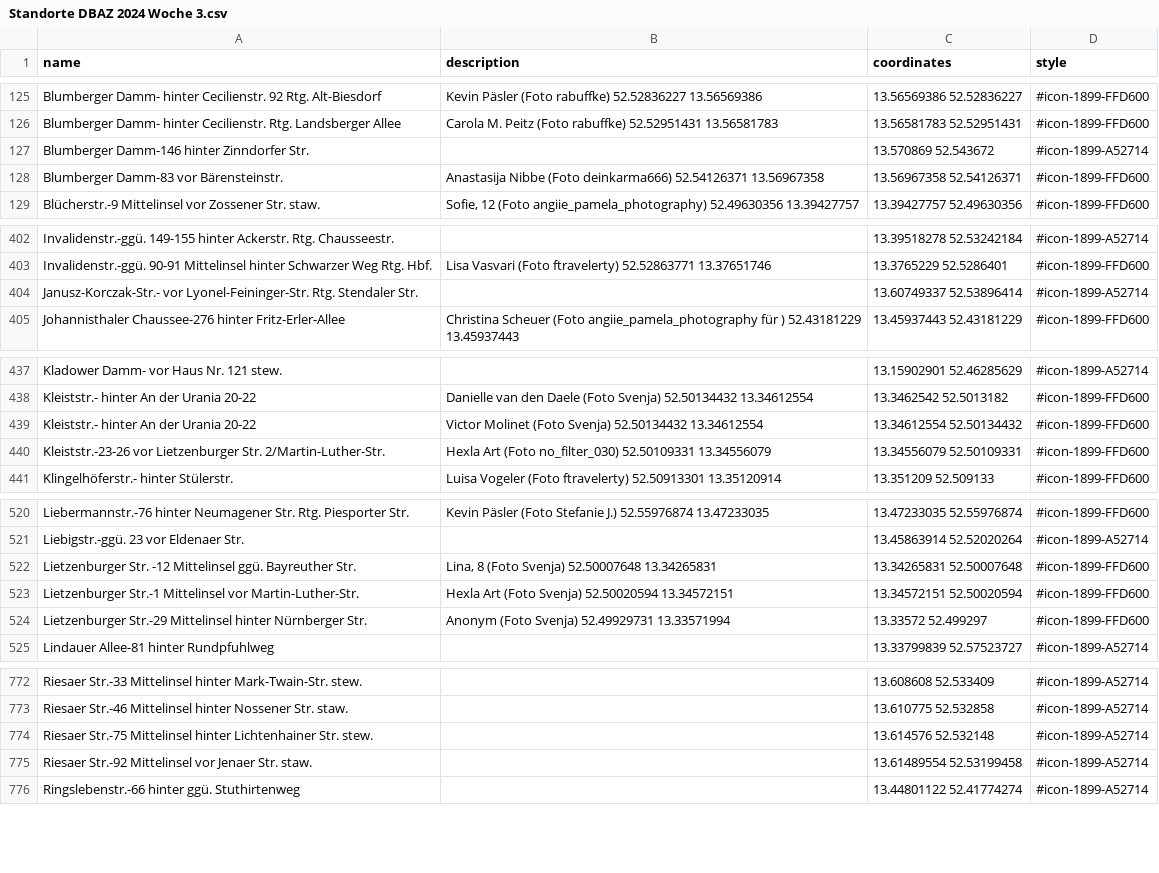
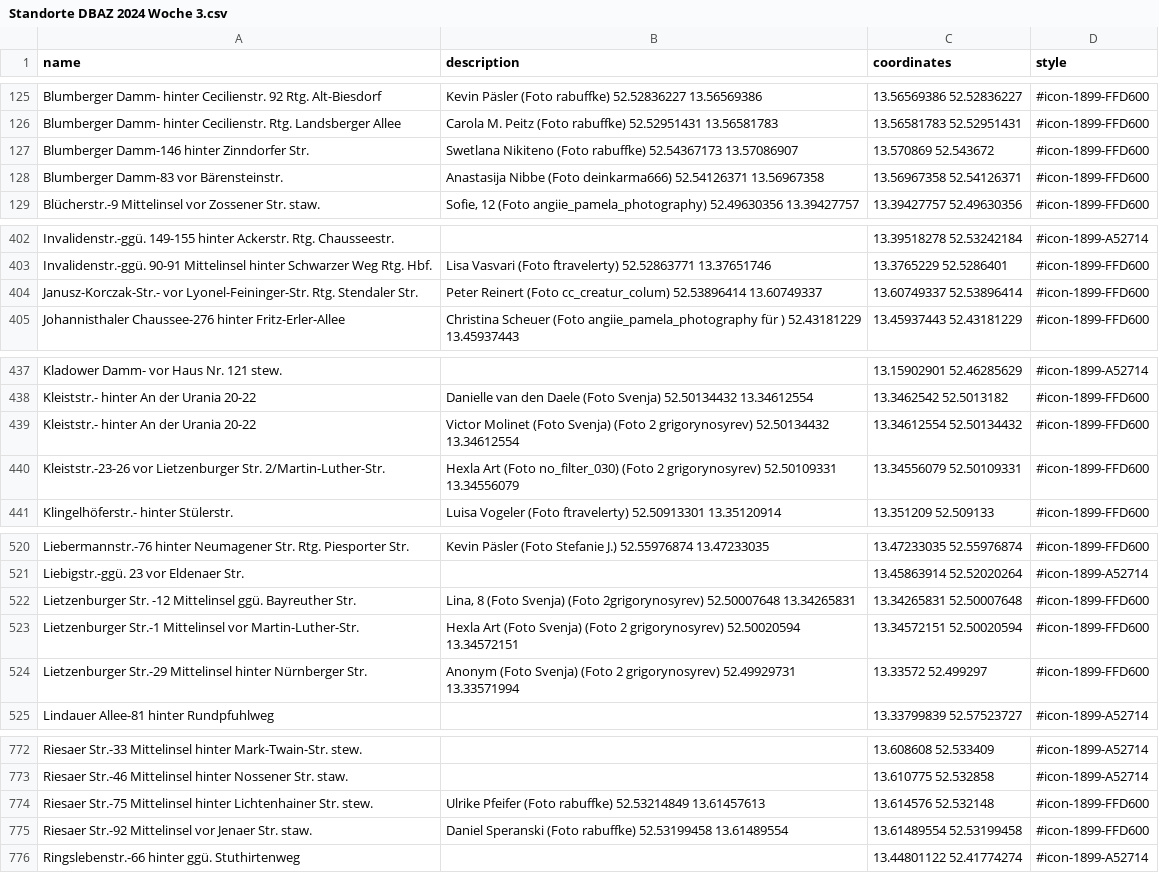
Before and after one commit to nosyrev/dubistamzug, a CSV file: Standorte DBAZ 2024 Woche 3.csv, drawn as a sheet; only a part is shown, gaps mark what is left out; the diff covers the shown part only.

```diff
--- a/Standorte DBAZ 2024 Woche 3.csv
+++ b/Standorte DBAZ 2024 Woche 3.csv
@@ -126,3 +126,3 @@ Blumberger Damm- hinter Cecilienstr. 92 Rtg. Alt-Biesdorf,Kevin Päsler (Foto ra
 Blumberger Damm- hinter Cecilienstr. Rtg. Landsberger Allee,Carola M. Peitz (Foto rabuffke) 52.52951431 13.56581783,13.56581783 52.52951431,#icon-1899-FFD600
-Blumberger Damm-146 hinter Zinndorfer Str.,,13.570869 52.543672,#icon-1899-A52714
+Blumberger Damm-146 hinter Zinndorfer Str.,Swetlana Nikiteno (Foto rabuffke) 52.54367173 13.57086907,13.570869 52.543672,#icon-1899-FFD600
 Blumberger Damm-83 vor Bärensteinstr.,Anastasija Nibbe (Foto deinkarma666) 52.54126371 13.56967358,13.56967358 52.54126371,#icon-1899-FFD600
@@ -403,3 +403,3 @@ Invalidenstr.-ggü. 149-155 hinter Ackerstr. Rtg. Chausseestr.,,13.39518278 52.5
 Invalidenstr.-ggü. 90-91 Mittelinsel hinter Schwarzer Weg Rtg. Hbf.,Lisa Vasvari (Foto ftravelerty) 52.52863771 13.37651746,13.3765229 52.5286401,#icon-1899-FFD600
-Janusz-Korczak-Str.- vor Lyonel-Feininger-Str. Rtg. Stendaler Str.,,13.60749337 52.53896414,#icon-1899-A52714
+Janusz-Korczak-Str.- vor Lyonel-Feininger-Str. Rtg. Stendaler Str.,Peter Reinert (Foto cc_creatur_colum) 52.53896414 13.60749337,13.60749337 52.53896414,#icon-1899-FFD600
 Johannisthaler Chaussee-276 hinter Fritz-Erler-Allee,Christina Scheuer (Foto angiie_pamela_photography für ) 52.43181229 13.45937443,13.45937443 52.43181229,#icon-1899-FFD600
@@ -438,4 +438,4 @@ Kladower Damm- vor Haus Nr. 121 stew.,,13.15902901 52.46285629,#icon-1899-A52714
 Kleiststr.- hinter An der Urania 20-22,Danielle van den Daele (Foto Svenja) 52.50134432 13.34612554,13.3462542 52.5013182,#icon-1899-FFD600
-Kleiststr.- hinter An der Urania 20-22,Victor Molinet (Foto Svenja) 52.50134432 13.34612554,13.34612554 52.50134432,#icon-1899-FFD600
-Kleiststr.-23-26 vor Lietzenburger Str. 2/Martin-Luther-Str.,Hexla Art (Foto no_filter_030) 52.50109331 13.34556079,13.34556079 52.50109331,#icon-1899-FFD600
+Kleiststr.- hinter An der Urania 20-22,Victor Molinet (Foto Svenja) (Foto 2 grigorynosyrev) 52.50134432 13.34612554,13.34612554 52.50134432,#icon-1899-FFD600
+Kleiststr.-23-26 vor Lietzenburger Str. 2/Martin-Luther-Str.,Hexla Art (Foto no_filter_030) (Foto 2 grigorynosyrev) 52.50109331 13.34556079,13.34556079 52.50109331,#icon-1899-FFD600
 Klingelhöferstr.- hinter Stülerstr.,Luisa Vogeler (Foto ftravelerty) 52.50913301 13.35120914,13.351209 52.509133,#icon-1899-FFD600
@@ -521,5 +521,5 @@ Liebermannstr.-76 hinter Neumagener Str. Rtg. Piesporter Str.,Kevin Päsler (Fot
 Liebigstr.-ggü. 23 vor Eldenaer Str.,,13.45863914 52.52020264,#icon-1899-A52714
-Lietzenburger Str. -12 Mittelinsel ggü. Bayreuther Str. ,"Lina, 8 (Foto Svenja) 52.50007648 13.34265831",13.34265831 52.50007648,#icon-1899-FFD600
-Lietzenburger Str.-1 Mittelinsel vor Martin-Luther-Str.,Hexla Art (Foto Svenja) 52.50020594 13.34572151,13.34572151 52.50020594,#icon-1899-FFD600
-Lietzenburger Str.-29 Mittelinsel hinter Nürnberger Str.,Anonym (Foto Svenja) 52.49929731 13.33571994,13.33572 52.499297,#icon-1899-FFD600
+Lietzenburger Str. -12 Mittelinsel ggü. Bayreuther Str. ,"Lina, 8 (Foto Svenja) (Foto 2grigorynosyrev) 52.50007648 13.34265831",13.34265831 52.50007648,#icon-1899-FFD600
+Lietzenburger Str.-1 Mittelinsel vor Martin-Luther-Str.,Hexla Art (Foto Svenja) (Foto 2 grigorynosyrev) 52.50020594 13.34572151,13.34572151 52.50020594,#icon-1899-FFD600
+Lietzenburger Str.-29 Mittelinsel hinter Nürnberger Str.,Anonym (Foto Svenja) (Foto 2 grigorynosyrev) 52.49929731 13.33571994,13.33572 52.499297,#icon-1899-FFD600
 Lindauer Allee-81 hinter Rundpfuhlweg,,13.33799839 52.57523727,#icon-1899-A52714
@@ -773,4 +773,4 @@ Riesaer Str.-33 Mittelinsel hinter Mark-Twain-Str. stew.,,13.608608 52.533409,#i
 Riesaer Str.-46 Mittelinsel hinter Nossener Str. staw.,,13.610775 52.532858,#icon-1899-A52714
-Riesaer Str.-75 Mittelinsel hinter Lichtenhainer Str. stew.,,13.614576 52.532148,#icon-1899-A52714
-Riesaer Str.-92 Mittelinsel vor Jenaer Str. staw.,,13.61489554 52.53199458,#icon-1899-A52714
+Riesaer Str.-75 Mittelinsel hinter Lichtenhainer Str. stew.,Ulrike Pfeifer (Foto rabuffke) 52.53214849 13.61457613,13.614576 52.532148,#icon-1899-FFD600
+Riesaer Str.-92 Mittelinsel vor Jenaer Str. staw.,Daniel Speranski (Foto rabuffke) 52.53199458 13.61489554,13.61489554 52.53199458,#icon-1899-FFD600
 Ringslebenstr.-66 hinter ggü. Stuthirtenweg,,13.44801122 52.41774274,#icon-1899-A52714
```
Also changed, not shown: 55 edited cells elsewhere in this file, 1 other file.
